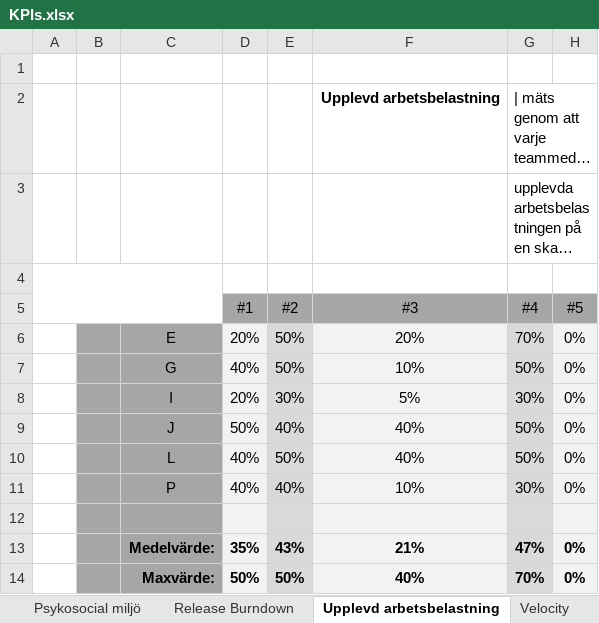
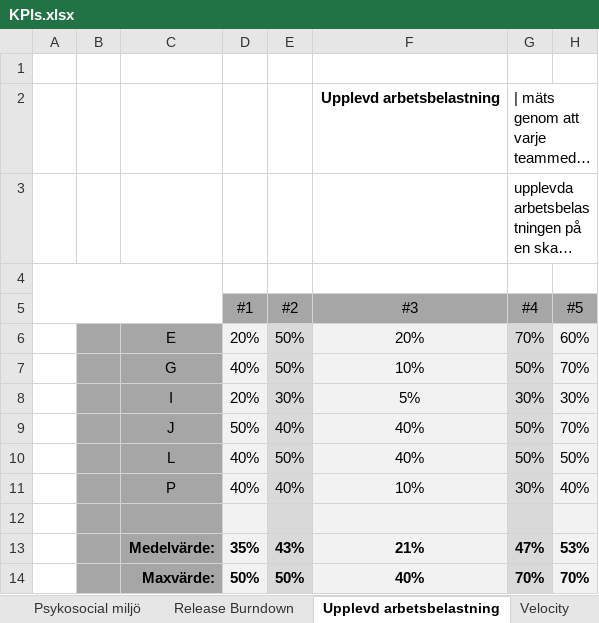
Before and after one commit to vicpers/dat255, an Excel workbook: KPIs.xlsx, sheet Upplevd arbetsbelastning, drawn as a sheet; long unchanged cells end in …; values as stored, in another font and other column widths than the file's, no borders; the diff names each change by its address in the sheet, - before the commit and + after, or states it on an @@ line.

```diff
--- a/KPIs.xlsx (sheet Upplevd arbetsbelastning)
+++ b/KPIs.xlsx (sheet Upplevd arbetsbelastning)
-H6 (#5): 0%
+H6 (#5): 60%
-H7 (#5): 0%
+H7 (#5): 70%
-H8 (#5): 0%
+H8 (#5): 30%
-H9 (#5): 0%
+H9 (#5): 70%
-H10 (#5): 0%
+H10 (#5): 50%
-H11 (#5): 0%
+H11 (#5): 40%
-H13 (#5): 0%
+H13 (#5): 53%
-H14 (#5): 0%
+H14 (#5): 70%
```
Also changed, not shown: sheet Psykosocial miljö, sheet Sammanställning, sheet Godkända inkrement, sheet Velocity, sheet Release Burndown, charts or pictures, Sprint Retrospectives.xlsx.
